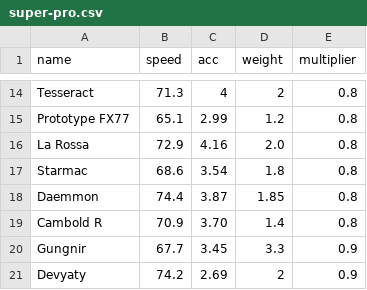
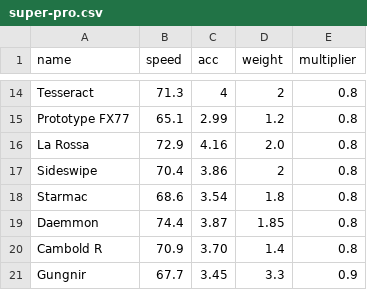
Before and after one commit to Re-Volt-America/RVA-Data, a CSV file: models/cars/super-pro.csv, drawn as a sheet; only a part is shown, gaps mark what is left out; the shorter side is filled out with more unchanged rows.

Commit message:
Add missing cars
- Added Donnie TC
- Added Sideswipe

```diff
--- a/models/cars/super-pro.csv
+++ b/models/cars/super-pro.csv
@@ -16,2 +16,3 @@ Prototype FX77,65.1,2.99,1.2,0.8
 La Rossa,72.9,4.16,2.0,0.8
+Sideswipe,70.4,3.86,2,0.8
 Starmac,68.6,3.54,1.8,0.8
```
Also changed, not shown: models/cars/advanced.csv, 1 other file.
